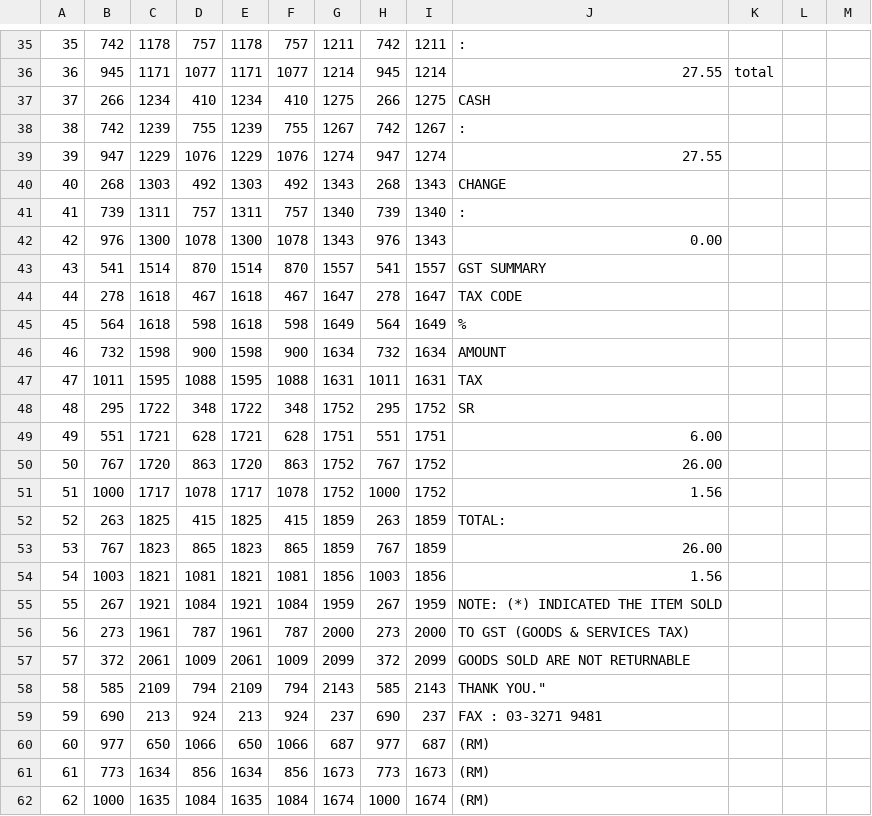
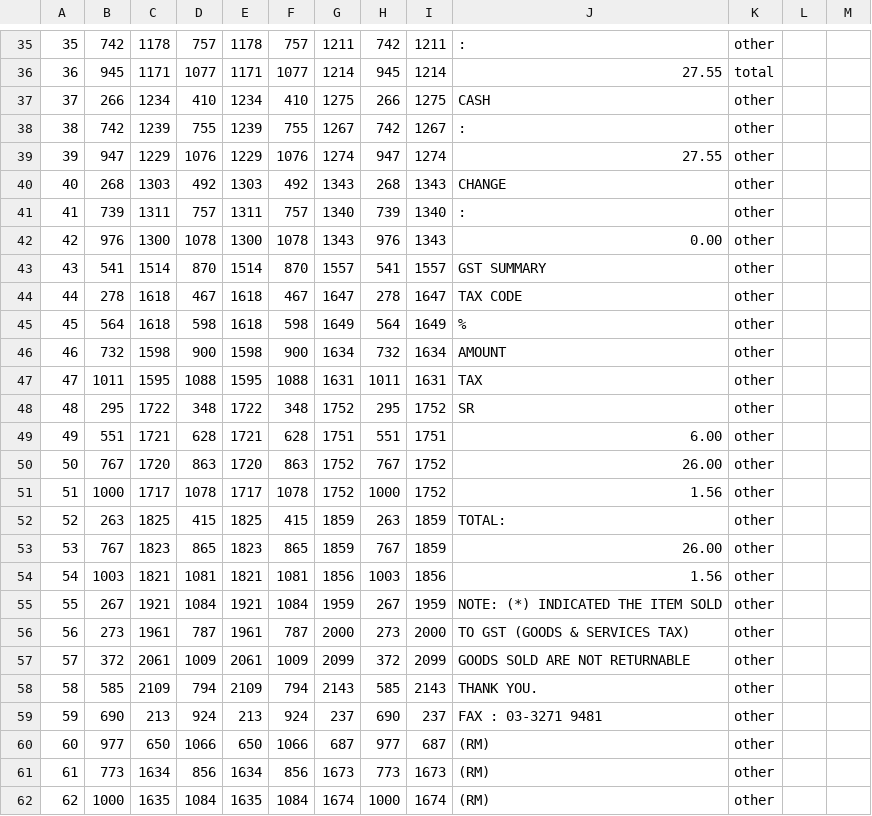
Before and after one commit to saimahidhar54/new_data, a TSV file: NEW_DATA/train/boxes/X51005361897.tsv, drawn as a sheet; only a part is shown, gaps mark what is left out; the diff covers the shown part only.

```diff
--- a/NEW_DATA/train/boxes/X51005361897.tsv
+++ b/NEW_DATA/train/boxes/X51005361897.tsv
@@ -35,28 +35,28 @@
-35,742,1178,757,1178,757,1211,742,1211,:
+35,742,1178,757,1178,757,1211,742,1211,:,other
 36,945,1171,1077,1171,1077,1214,945,1214,27.55,total
-37,266,1234,410,1234,410,1275,266,1275,CASH
-38,742,1239,755,1239,755,1267,742,1267,:
-39,947,1229,1076,1229,1076,1274,947,1274,27.55
-40,268,1303,492,1303,492,1343,268,1343,CHANGE
-41,739,1311,757,1311,757,1340,739,1340,:
-42,976,1300,1078,1300,1078,1343,976,1343,0.00
-43,541,1514,870,1514,870,1557,541,1557,GST SUMMARY
-44,278,1618,467,1618,467,1647,278,1647,TAX CODE
-45,564,1618,598,1618,598,1649,564,1649,%
-46,732,1598,900,1598,900,1634,732,1634,AMOUNT
-47,1011,1595,1088,1595,1088,1631,1011,1631,TAX
-48,295,1722,348,1722,348,1752,295,1752,SR
-49,551,1721,628,1721,628,1751,551,1751,6.00
-50,767,1720,863,1720,863,1752,767,1752,26.00
-51,1000,1717,1078,1717,1078,1752,1000,1752,1.56
-52,263,1825,415,1825,415,1859,263,1859,TOTAL:
-53,767,1823,865,1823,865,1859,767,1859,26.00
-54,1003,1821,1081,1821,1081,1856,1003,1856,1.56
-55,267,1921,1084,1921,1084,1959,267,1959,NOTE: (*) INDICATED THE ITEM SOLD
-56,273,1961,787,1961,787,2000,273,2000,TO GST (GOODS & SERVICES TAX)
-57,372,2061,1009,2061,1009,2099,372,2099,GOODS SOLD ARE NOT RETURNABLE,
-58,585,2109,794,2109,794,2143,585,2143,THANK YOU."
-59,690,213,924,213,924,237,690,237,FAX : 03-3271 9481
-60,977,650,1066,650,1066,687,977,687,(RM)
-61,773,1634,856,1634,856,1673,773,1673,(RM)
-62,1000,1635,1084,1635,1084,1674,1000,1674,(RM)
+37,266,1234,410,1234,410,1275,266,1275,CASH,other
+38,742,1239,755,1239,755,1267,742,1267,:,other
+39,947,1229,1076,1229,1076,1274,947,1274,27.55,other
+40,268,1303,492,1303,492,1343,268,1343,CHANGE,other
+41,739,1311,757,1311,757,1340,739,1340,:,other
+42,976,1300,1078,1300,1078,1343,976,1343,0.00,other
+43,541,1514,870,1514,870,1557,541,1557,GST SUMMARY,other
+44,278,1618,467,1618,467,1647,278,1647,TAX CODE,other
+45,564,1618,598,1618,598,1649,564,1649,%,other
+46,732,1598,900,1598,900,1634,732,1634,AMOUNT,other
+47,1011,1595,1088,1595,1088,1631,1011,1631,TAX,other
+48,295,1722,348,1722,348,1752,295,1752,SR,other
+49,551,1721,628,1721,628,1751,551,1751,6.00,other
+50,767,1720,863,1720,863,1752,767,1752,26.00,other
+51,1000,1717,1078,1717,1078,1752,1000,1752,1.56,other
+52,263,1825,415,1825,415,1859,263,1859,TOTAL:,other
+53,767,1823,865,1823,865,1859,767,1859,26.00,other
+54,1003,1821,1081,1821,1081,1856,1003,1856,1.56,other
+55,267,1921,1084,1921,1084,1959,267,1959,NOTE: (*) INDICATED THE ITEM SOLD,other
+56,273,1961,787,1961,787,2000,273,2000,TO GST (GOODS & SERVICES TAX),other
+57,372,2061,1009,2061,1009,2099,372,2099,GOODS SOLD ARE NOT RETURNABLE,other
+58,585,2109,794,2109,794,2143,585,2143,THANK YOU.,other
+59,690,213,924,213,924,237,690,237,FAX : 03-3271 9481,other
+60,977,650,1066,650,1066,687,977,687,(RM),other
+61,773,1634,856,1634,856,1673,773,1673,(RM),other
+62,1000,1635,1084,1635,1084,1674,1000,1674,(RM),other
```
Also changed, not shown: 26 edited cells elsewhere in this file.
